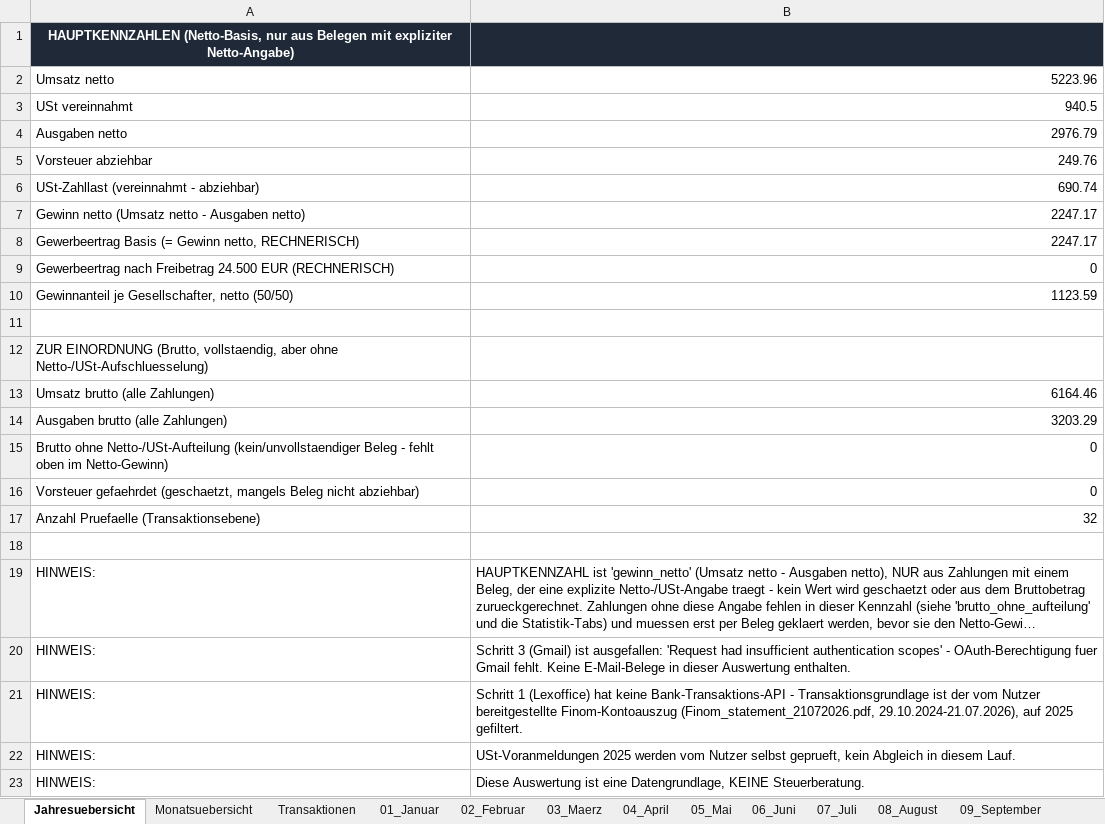
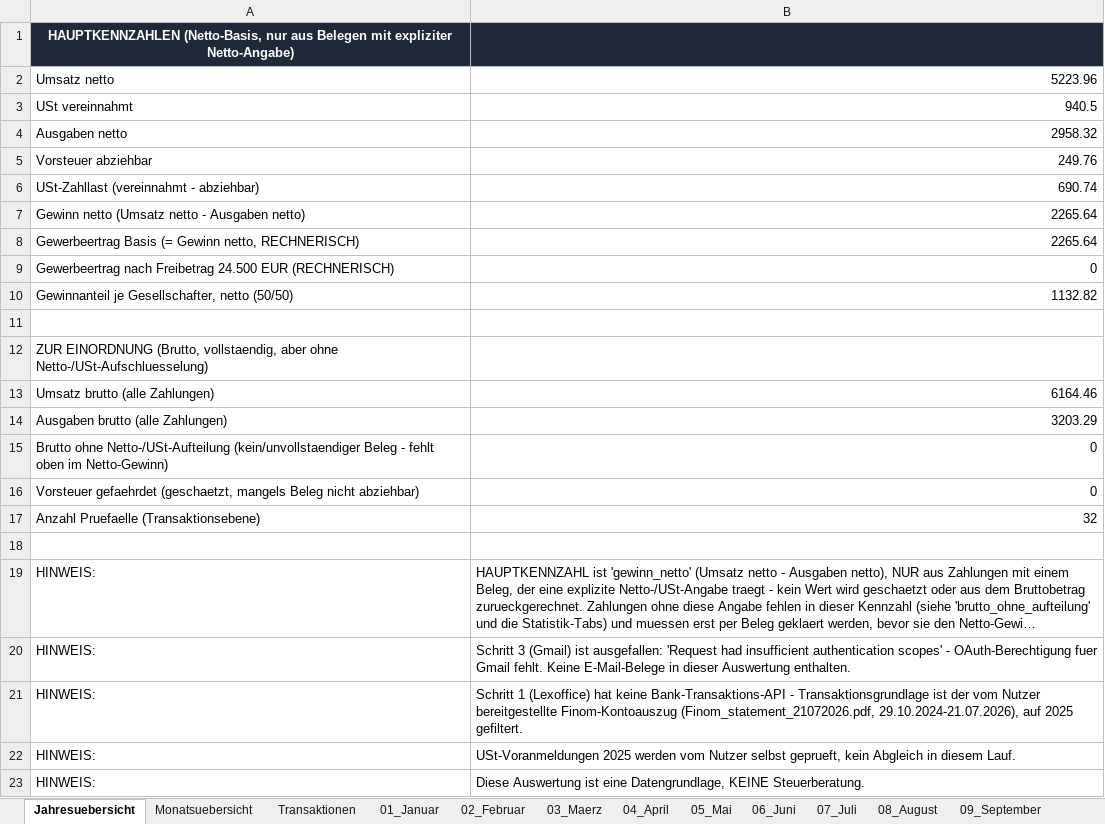
Before and after one commit to sebastianspuhler-collab/Brain, an Excel workbook: Finanzen/2025/ergebnis_2025.xlsx, sheet Jahresuebersicht, drawn as a sheet; long unchanged cells end in …; values as stored, in another font and other column widths than the file's, no borders; the diff names each change by its address in the sheet, - before the commit and + after, or states it on an @@ line.

```diff
--- a/Finanzen/2025/ergebnis_2025.xlsx (sheet Jahresuebersicht)
+++ b/Finanzen/2025/ergebnis_2025.xlsx (sheet Jahresuebersicht)
-B4: 2976.79
+B4: 2958.32
-B7:B8: 2247.17
+B7:B8: 2265.64
-B10: 1123.59
+B10: 1132.82
```
Also changed, not shown: sheet Monatsuebersicht, Finanzen/2025/ergebnis_2025_monatlich_netto.xlsx, Finanzen/Belegauswertung_2025/out/ergebnis_2025.xlsx, 7 other files.
